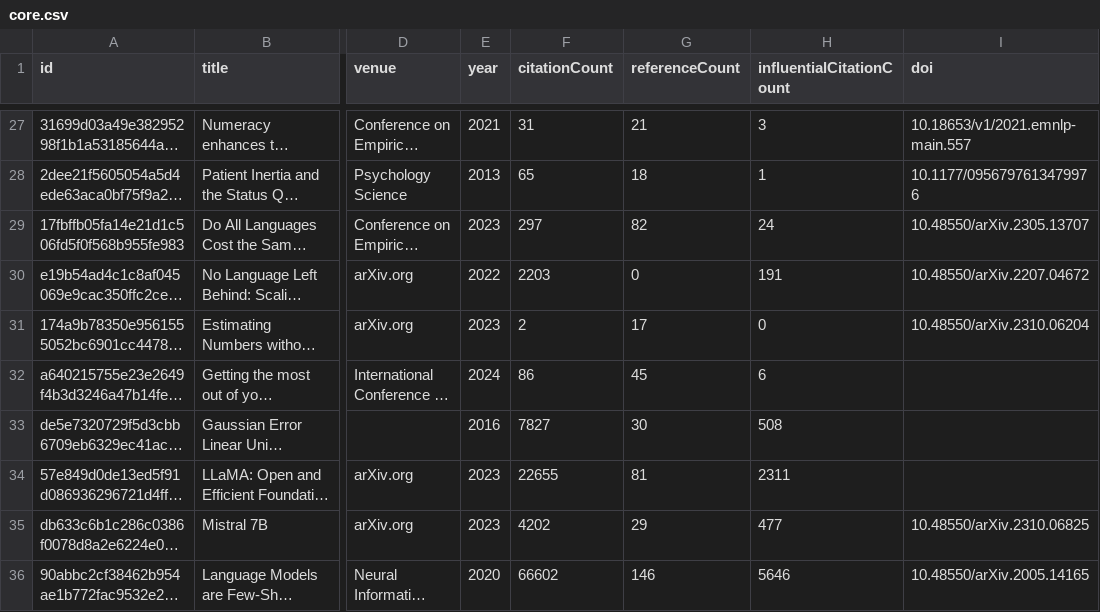
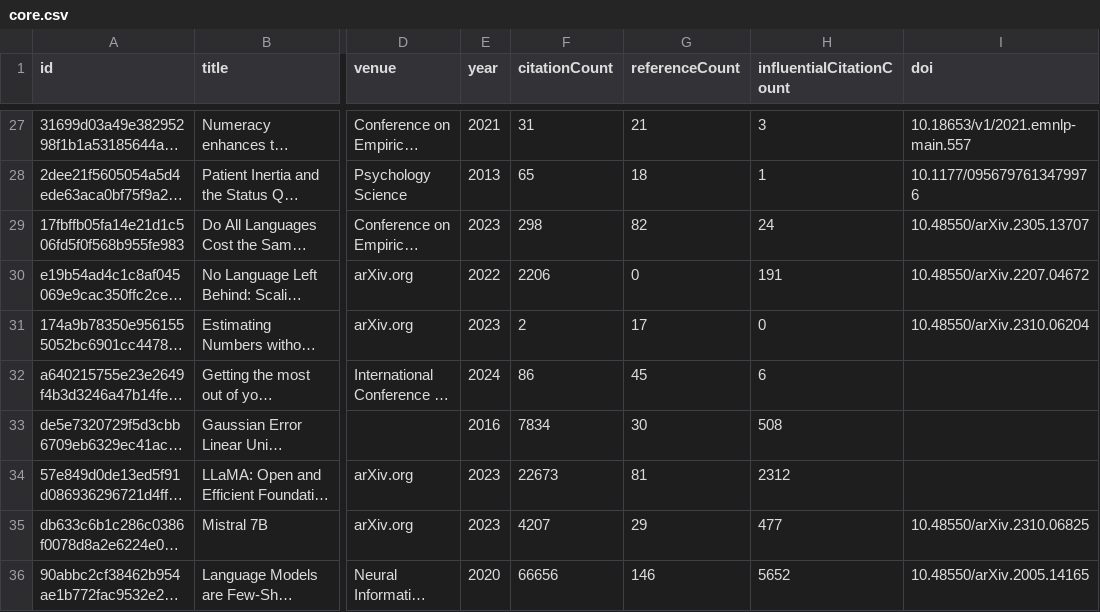
Before and after one commit to avijit-thawani/thesis-bibliography, a CSV file: data/core.csv, drawn as a sheet; only a part is shown, gaps mark what is left out; long unchanged cells end in …; the diff covers the shown part only; the diff names each change by its address in the sheet, - before the commit and + after, or states it on an @@ line.

```diff
--- a/data/core.csv
+++ b/data/core.csv
-F29 (citationCount): 297
+F29 (citationCount): 298
-F30 (citationCount): 2203
+F30 (citationCount): 2206
-F33 (citationCount): 7827
+F33 (citationCount): 7834
-F34 (citationCount): 22655
+F34 (citationCount): 22673
-H34 (influentialCitationCount): 2311
+H34 (influentialCitationCount): 2312
-F35 (citationCount): 4202
+F35 (citationCount): 4207
-F36 (citationCount): 66602
+F36 (citationCount): 66656
-H36 (influentialCitationCount): 5646
+H36 (influentialCitationCount): 5652
```
Also changed, not shown: 59 edited cells elsewhere in this file, 12 other files.
